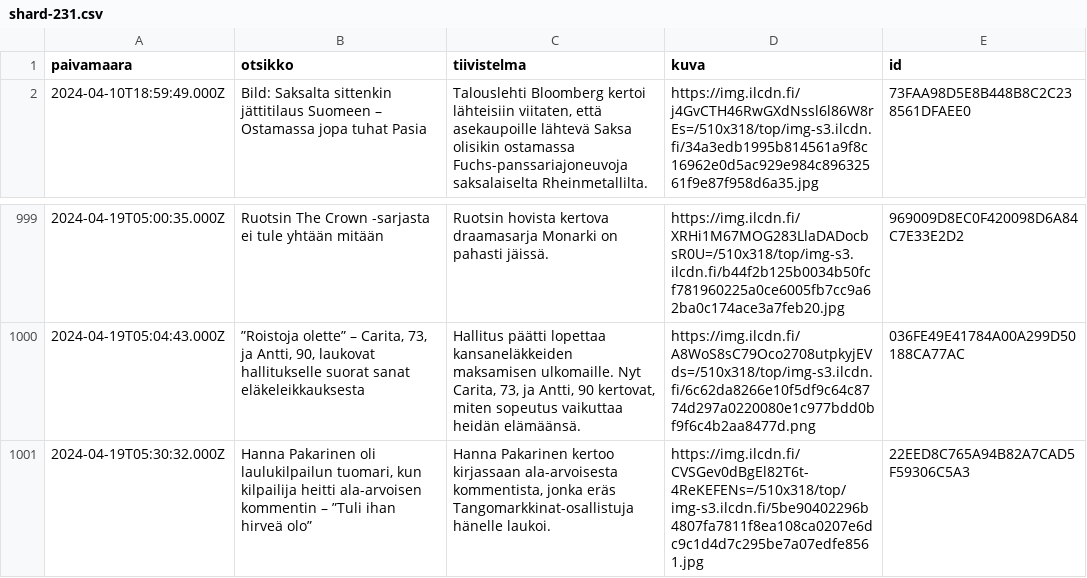
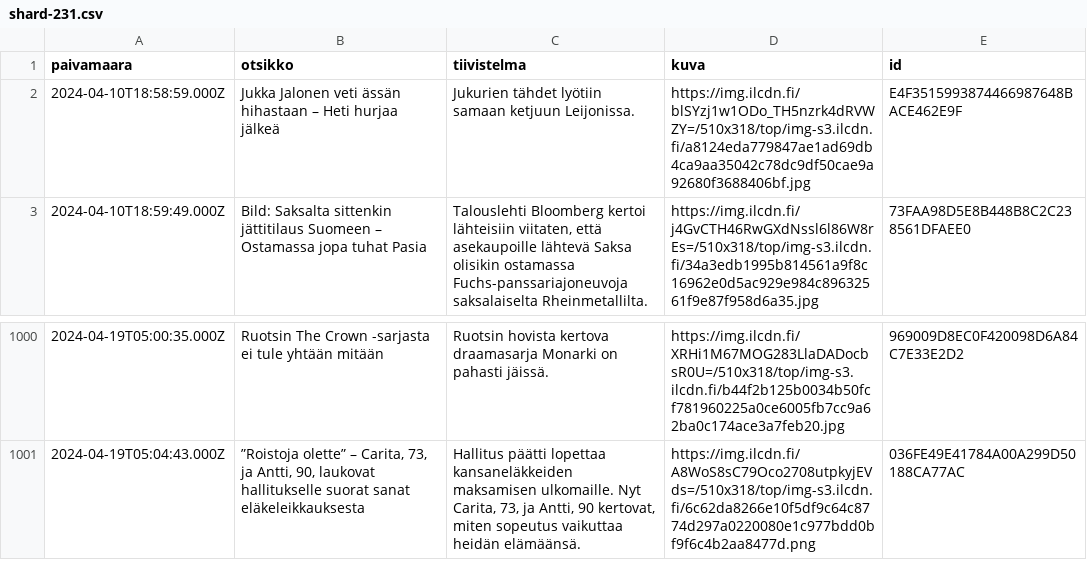
Before and after one commit to nkrusch/fi-news-corpus, a CSV file: corpus/shard-231.csv, drawn as a sheet; only a part is shown, gaps mark what is left out; removed rows and columns are numbered as before the commit, all else as after; the diff names each change by its address in the sheet, - before the commit and + after, or states it on an @@ line.

```diff
--- a/corpus/shard-231.csv
+++ b/corpus/shard-231.csv
+row 2: 2024-04-10T18:58:59.000Z | Jukka Jalonen veti ässän hihastaan – Heti hurjaa jälkeä | Jukurien tähdet lyötiin samaan ketjuun Leijonissa. | https://img.ilcdn.fi/blSYzj1w1ODo_TH5nzrk4dRVWZY=/510x318/top/img-s3.ilcdn.fi/a8124eda779847ae1ad69db4ca9aa35042c78dc9df50cae9a92680f3688406bf.jpg | E4F3515993874466987648BACE462E9F
-row 1001: 2024-04-19T05:30:32.000Z | Hanna Pakarinen oli laulukilpailun tuomari, kun kilpailija heitti ala-arvoisen kommentin – ”Tuli ihan hirveä olo” | Hanna Pakarinen kertoo kirjassaan ala-arvoisesta kommentista, jonka eräs Tangomarkkinat-osallistuja hänelle laukoi. | https://img.ilcdn.fi/CVSGev0dBgEl82T6t-4ReKEFENs=/510x318/top/img-s3.ilcdn.fi/5be90402296b4807fa7811f8ea108ca0207e6dc9c1d4d7c295be7a07edfe8561.jpg | 22EED8C765A94B82A7CAD5F59306C5A3
```
Also changed, not shown: corpus/shard-237.csv, corpus/shard-240.csv, 33 other files.
